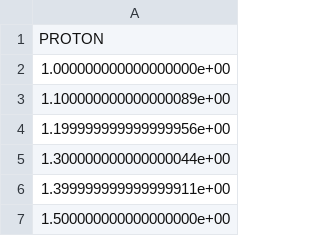
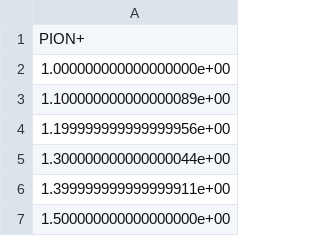
Before and after one commit to ianRCrawshaw/Shower-Simulations, a CSV file: DataGen/inp_gen.csv, drawn as a sheet; only a part is shown.

Commit message:
inp_gen update

```diff
--- a/DataGen/inp_gen.csv
+++ b/DataGen/inp_gen.csv
@@ -1,2 +1,2 @@
-PROTON
+PION+
 1.000000000000000000e+00
```
